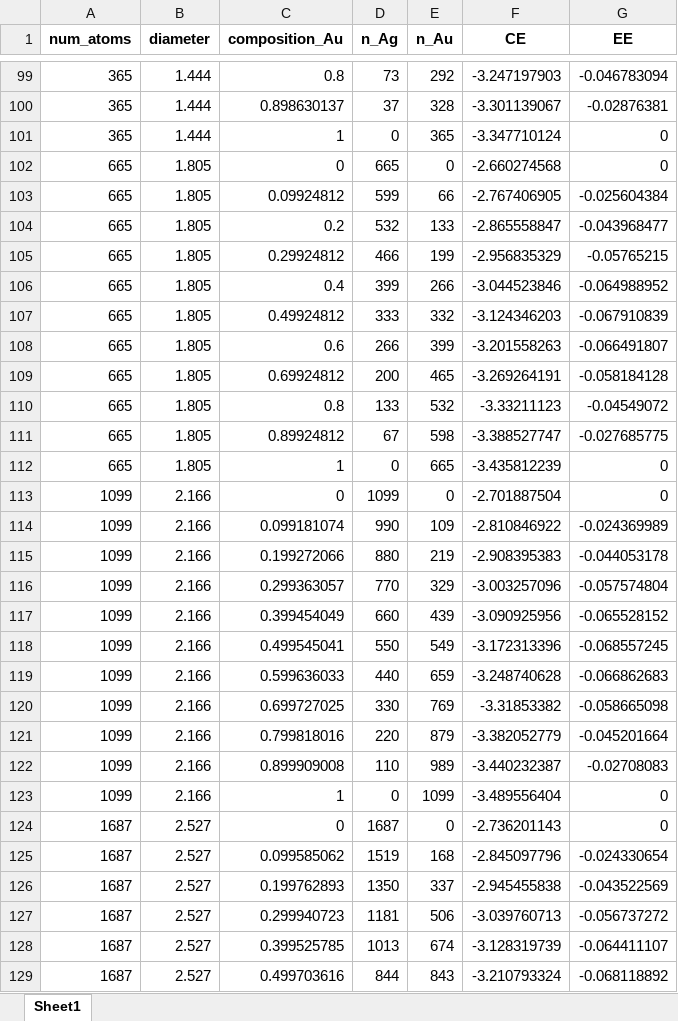
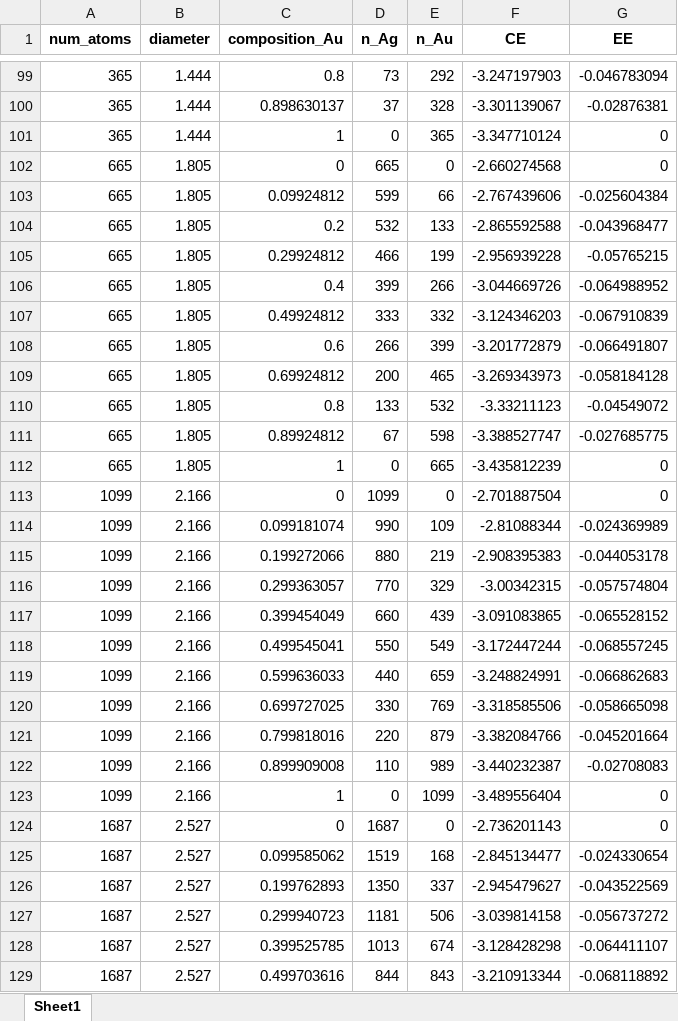
Before and after one commit to mpourmpakis/ce_expansion, an Excel workbook: data/bimetallic_results/fcc-cube/fcc-cube_AgAu_data.xlsx, sheet Sheet1, drawn as a sheet; only a part is shown, gaps mark what is left out; values as stored, in another font and other column widths than the file's, no borders; the diff covers the shown part only; the diff names each change by its address in the sheet, - before the commit and + after, or states it on an @@ line.

Commit message:
updated data with new 5000 generations GA sims (started 03.08.2019 - ended 03.10.2019)

```diff
--- a/data/bimetallic_results/fcc-cube/fcc-cube_AgAu_data.xlsx (sheet Sheet1)
+++ b/data/bimetallic_results/fcc-cube/fcc-cube_AgAu_data.xlsx (sheet Sheet1)
-F103 (CE): -2.767406905
+F103 (CE): -2.767439606
-F104 (CE): -2.865558847
+F104 (CE): -2.865592588
-F105 (CE): -2.956835329
+F105 (CE): -2.956939228
-F106 (CE): -3.044523846
+F106 (CE): -3.044669726
-F108 (CE): -3.201558263
+F108 (CE): -3.201772879
-F109 (CE): -3.269264191
+F109 (CE): -3.269343973
-F114 (CE): -2.810846922
+F114 (CE): -2.81088344
-F116 (CE): -3.003257096
+F116 (CE): -3.00342315
-F117 (CE): -3.090925956
+F117 (CE): -3.091083865
-F118 (CE): -3.172313396
+F118 (CE): -3.172447244
-F119 (CE): -3.248740628
+F119 (CE): -3.248824991
-F120 (CE): -3.31853382
+F120 (CE): -3.318585506
-F121 (CE): -3.382052779
+F121 (CE): -3.382084766
-F125 (CE): -2.845097796
+F125 (CE): -2.845134477
-F126 (CE): -2.945455838
+F126 (CE): -2.945479627
-F127 (CE): -3.039760713
+F127 (CE): -3.039814158
-F128 (CE): -3.128319739
+F128 (CE): -3.128428298
-F129 (CE): -3.210793324
+F129 (CE): -3.210913344
```
Also changed, not shown: 66 edited cells elsewhere in this sheet, data/bimetallic_results/cuboctahedron/cuboctahedron_AgAu_data.xlsx, data/bimetallic_results/cuboctahedron/cuboctahedron_AuCu_data.xlsx, 4 other files.
